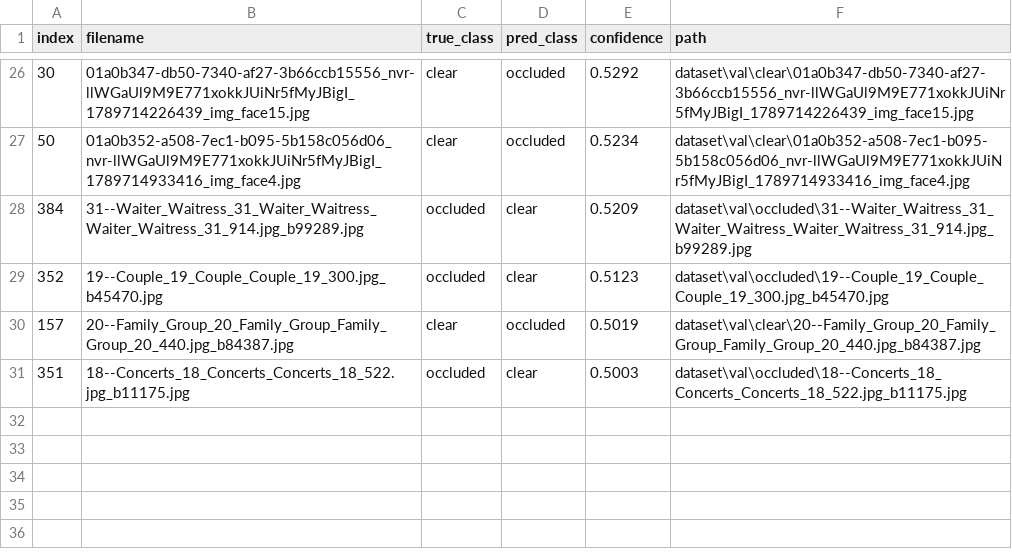
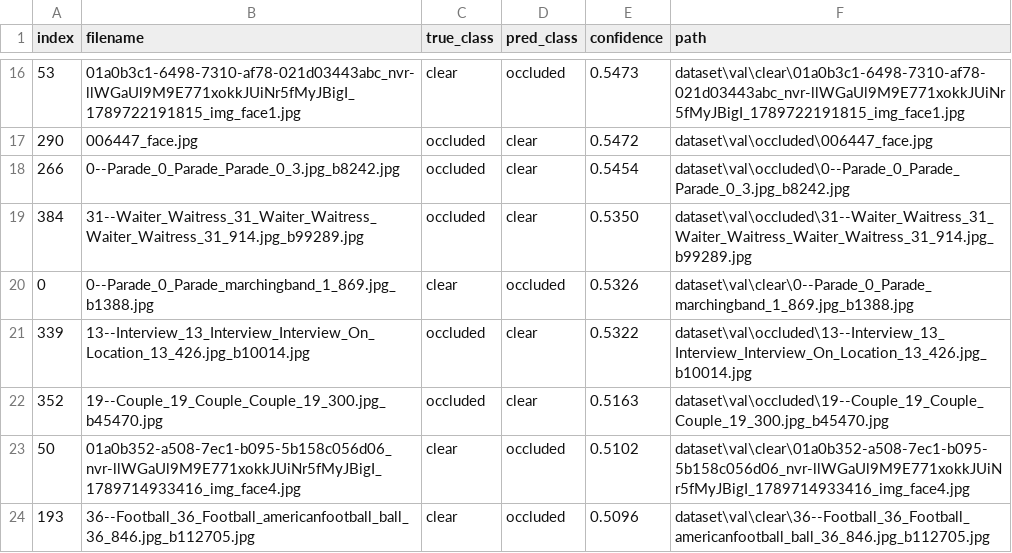
Before and after one commit to nhathung2006/face_occlusion_mobilenetv2.35, a CSV file: outputs/eval_val/misclassified.csv, drawn as a sheet; only a part is shown, gaps mark what is left out; the diff covers the shown part only.

```diff
--- a/outputs/eval_val/misclassified.csv
+++ b/outputs/eval_val/misclassified.csv
@@ -26,6 +16,9 @@ index,filename,true_class,pred_class,confidence,path
-30,01a0b347-db50-7340-af27-3b66ccb15556_nvr-llWGaUl9M9E771xokkJUiNr5fMyJBigI_1789714226439_img_face15.jpg,clear,occluded,0.5292,dataset\val\clear\01a0b347-db50-7340-af27-3b66ccb15556_nvr-llWGaUl9M9E771xokkJUiNr5fMyJBigI_1789714226439_img_face15.jpg
-50,01a0b352-a508-7ec1-b095-5b158c056d06_nvr-llWGaUl9M9E771xokkJUiNr5fMyJBigI_1789714933416_img_face4.jpg,clear,occluded,0.5234,dataset\val\clear\01a0b352-a508-7ec1-b095-5b158c056d06_nvr-llWGaUl9M9E771xokkJUiNr5fMyJBigI_1789714933416_img_face4.jpg
-384,31--Waiter_Waitress_31_Waiter_Waitress_Waiter_Waitress_31_914.jpg_b99289.jpg,occluded,clear,0.5209,dataset\val\occluded\31--Waiter_Waitress_31_Waiter_Waitress_Waiter_Waitress_31_914.jpg_b99289.jpg
-352,19--Couple_19_Couple_Couple_19_300.jpg_b45470.jpg,occluded,clear,0.5123,dataset\val\occluded\19--Couple_19_Couple_Couple_19_300.jpg_b45470.jpg
-157,20--Family_Group_20_Family_Group_Family_Group_20_440.jpg_b84387.jpg,clear,occluded,0.5019,dataset\val\clear\20--Family_Group_20_Family_Group_Family_Group_20_440.jpg_b84387.jpg
-351,18--Concerts_18_Concerts_Concerts_18_522.jpg_b11175.jpg,occluded,clear,0.5003,dataset\val\occluded\18--Concerts_18_Concerts_Concerts_18_522.jpg_b11175.jpg
+53,01a0b3c1-6498-7310-af78-021d03443abc_nvr-llWGaUl9M9E771xokkJUiNr5fMyJBigI_1789722191815_img_face1.jpg,clear,occluded,0.5473,dataset\val\clear\01a0b3c1-6498-7310-af78-021d03443abc_nvr-llWGaUl9M9E771xokkJUiNr5fMyJBigI_1789722191815_img_face1.jpg
+290,006447_face.jpg,occluded,clear,0.5472,dataset\val\occluded\006447_face.jpg
+266,0--Parade_0_Parade_Parade_0_3.jpg_b8242.jpg,occluded,clear,0.5454,dataset\val\occluded\0--Parade_0_Parade_Parade_0_3.jpg_b8242.jpg
+384,31--Waiter_Waitress_31_Waiter_Waitress_Waiter_Waitress_31_914.jpg_b99289.jpg,occluded,clear,0.5350,dataset\val\occluded\31--Waiter_Waitress_31_Waiter_Waitress_Waiter_Waitress_31_914.jpg_b99289.jpg
+0,0--Parade_0_Parade_marchingband_1_869.jpg_b1388.jpg,clear,occluded,0.5326,dataset\val\clear\0--Parade_0_Parade_marchingband_1_869.jpg_b1388.jpg
+339,13--Interview_13_Interview_Interview_On_Location_13_426.jpg_b10014.jpg,occluded,clear,0.5322,dataset\val\occluded\13--Interview_13_Interview_Interview_On_Location_13_426.jpg_b10014.jpg
+352,19--Couple_19_Couple_Couple_19_300.jpg_b45470.jpg,occluded,clear,0.5163,dataset\val\occluded\19--Couple_19_Couple_Couple_19_300.jpg_b45470.jpg
+50,01a0b352-a508-7ec1-b095-5b158c056d06_nvr-llWGaUl9M9E771xokkJUiNr5fMyJBigI_1789714933416_img_face4.jpg,clear,occluded,0.5102,dataset\val\clear\01a0b352-a508-7ec1-b095-5b158c056d06_nvr-llWGaUl9M9E771xokkJUiNr5fMyJBigI_1789714933416_img_face4.jpg
+193,36--Football_36_Football_americanfootball_ball_36_846.jpg_b112705.jpg,clear,occluded,0.5096,dataset\val\clear\36--Football_36_Football_americanfootball_ball_36_846.jpg_b112705.jpg
```
Also changed, not shown: 5 added rows, 15 removed rows and 12 edited cells elsewhere in this file, outputs/history.csv, 7 other files.
